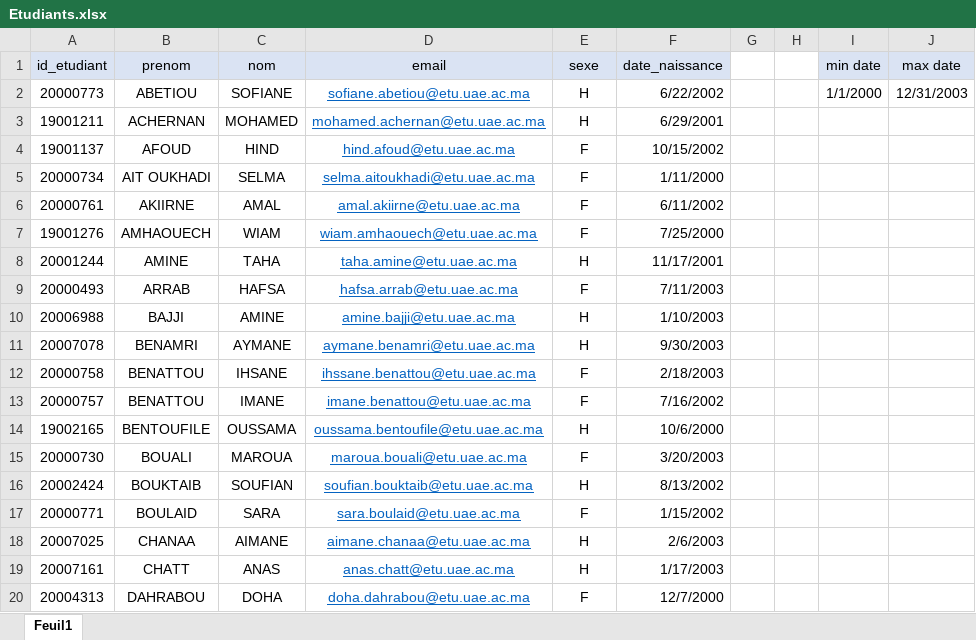
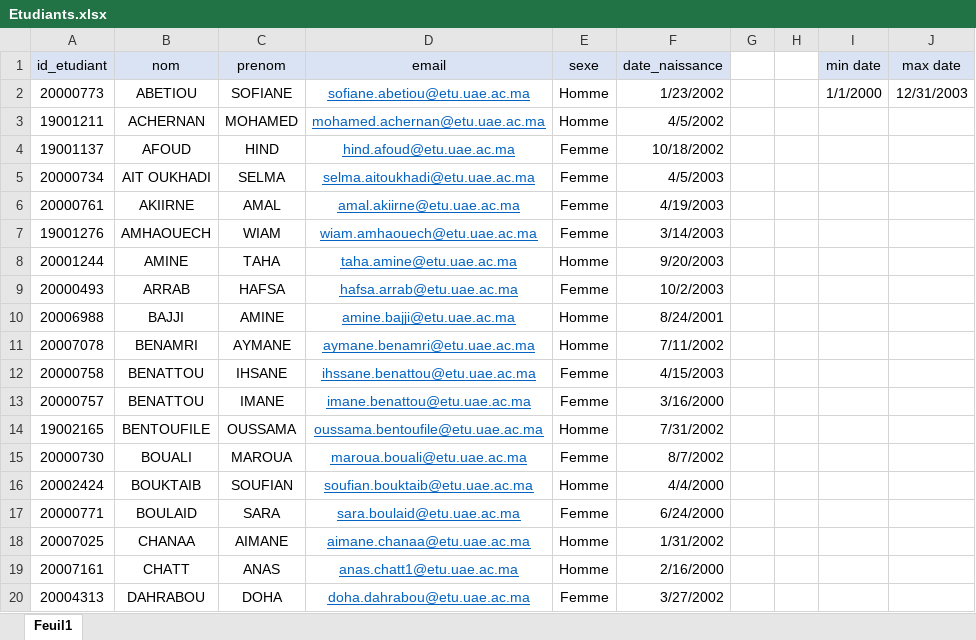
Before and after one commit to AnasChatt22/StudentDocumentGenerator, an Excel workbook: FichiersExcel/Etudiants.xlsx, sheet Feuil1, drawn as a sheet; only a part is shown; values as stored, in another font and other column widths than the file's, no borders; the diff covers the shown part only; the diff names each change by its address in the sheet, - before the commit and + after, or states it on an @@ line.

```diff
--- a/FichiersExcel/Etudiants.xlsx (sheet Feuil1)
+++ b/FichiersExcel/Etudiants.xlsx (sheet Feuil1)
-B1: prenom
+B1: nom
-C1: nom
+C1: prenom
-E2:E3 (sexe): H
+E2:E3 (sexe): Homme
-F2 (date_naissance): 6/22/2002
+F2 (date_naissance): 1/23/2002
-F3 (date_naissance): 6/29/2001
+F3 (date_naissance): 4/5/2002
-E4:E7 (sexe): F
+E4:E7 (sexe): Femme
-F4 (date_naissance): 10/15/2002
+F4 (date_naissance): 10/18/2002
-F5 (date_naissance): 1/11/2000
+F5 (date_naissance): 4/5/2003
-F6 (date_naissance): 6/11/2002
+F6 (date_naissance): 4/19/2003
-F7 (date_naissance): 7/25/2000
+F7 (date_naissance): 3/14/2003
-E8 (sexe): H
+E8 (sexe): Homme
-F8 (date_naissance): 11/17/2001
+F8 (date_naissance): 9/20/2003
-E9 (sexe): F
+E9 (sexe): Femme
-F9 (date_naissance): 7/11/2003
+F9 (date_naissance): 10/2/2003
-E10:E11 (sexe): H
+E10:E11 (sexe): Homme
-F10 (date_naissance): 1/10/2003
+F10 (date_naissance): 8/24/2001
-F11 (date_naissance): 9/30/2003
+F11 (date_naissance): 7/11/2002
-E12:E13 (sexe): F
+E12:E13 (sexe): Femme
-F12 (date_naissance): 2/18/2003
+F12 (date_naissance): 4/15/2003
-F13 (date_naissance): 7/16/2002
+F13 (date_naissance): 3/16/2000
-E14 (sexe): H
+E14 (sexe): Homme
-F14 (date_naissance): 10/6/2000
+F14 (date_naissance): 7/31/2002
-E15 (sexe): F
+E15 (sexe): Femme
-F15 (date_naissance): 3/20/2003
+F15 (date_naissance): 8/7/2002
-E16 (sexe): H
+E16 (sexe): Homme
-F16 (date_naissance): 8/13/2002
+F16 (date_naissance): 4/4/2000
-E17 (sexe): F
+E17 (sexe): Femme
-F17 (date_naissance): 1/15/2002
+F17 (date_naissance): 6/24/2000
-E18:E19 (sexe): H
+E18:E19 (sexe): Homme
-F18 (date_naissance): 2/6/2003
+F18 (date_naissance): 1/31/2002
-D19 (email): anas.chatt@etu.uae.ac.ma
+D19 (email): anas.chatt1@etu.uae.ac.ma
-F19 (date_naissance): 1/17/2003
+F19 (date_naissance): 2/16/2000
-E20 (sexe): F
+E20 (sexe): Femme
-F20 (date_naissance): 12/7/2000
+F20 (date_naissance): 3/27/2002
```
Also changed, not shown: 86 edited cells elsewhere in this sheet, FichiersExcel/Emplois.xlsx, FichiersExcel/Modules.xlsx, 15 other files.
